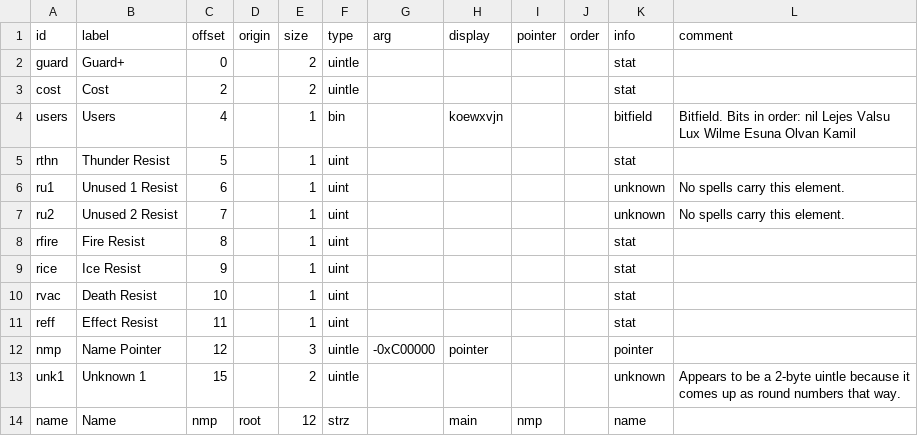
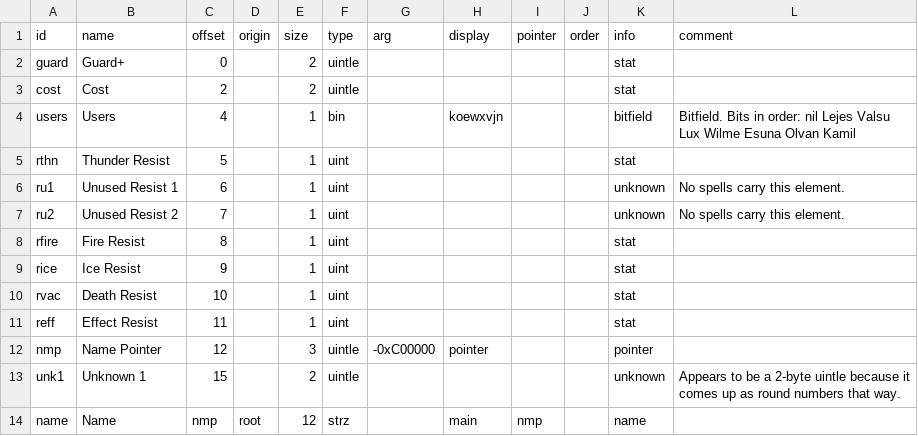
Before and after one commit to andrew-vant/romtool, a TSV file: src/romtool/maps/7th Saga (US)/structs/armor.tsv, drawn as a sheet.

```diff
--- a/src/romtool/maps/7th Saga (US)/structs/armor.tsv
+++ b/src/romtool/maps/7th Saga (US)/structs/armor.tsv
@@ -1,2 +1,2 @@
-id	label	offset	origin	size	type	arg	display	pointer	order	info	comment
+id	name	offset	origin	size	type	arg	display	pointer	order	info	comment
 guard	Guard+	0		2	uintle					stat	
@@ -5,4 +5,4 @@ users	Users	4		1	bin		koewxvjn			bitfield	Bitfield. Bits in order: nil Lejes Val
 rthn	Thunder Resist	5		1	uint					stat	
-ru1	Unused 1 Resist	6		1	uint					unknown	No spells carry this element.
-ru2	Unused 2 Resist	7		1	uint					unknown	No spells carry this element.
+ru1	Unused Resist 1	6		1	uint					unknown	No spells carry this element.
+ru2	Unused Resist 2	7		1	uint					unknown	No spells carry this element.
 rfire	Fire Resist	8		1	uint					stat	
```
Also changed, not shown: src/romtool/maps/7th Saga (US)/structs/character.tsv, src/romtool/maps/7th Saga (US)/structs/dropset.tsv, 13 other files.
